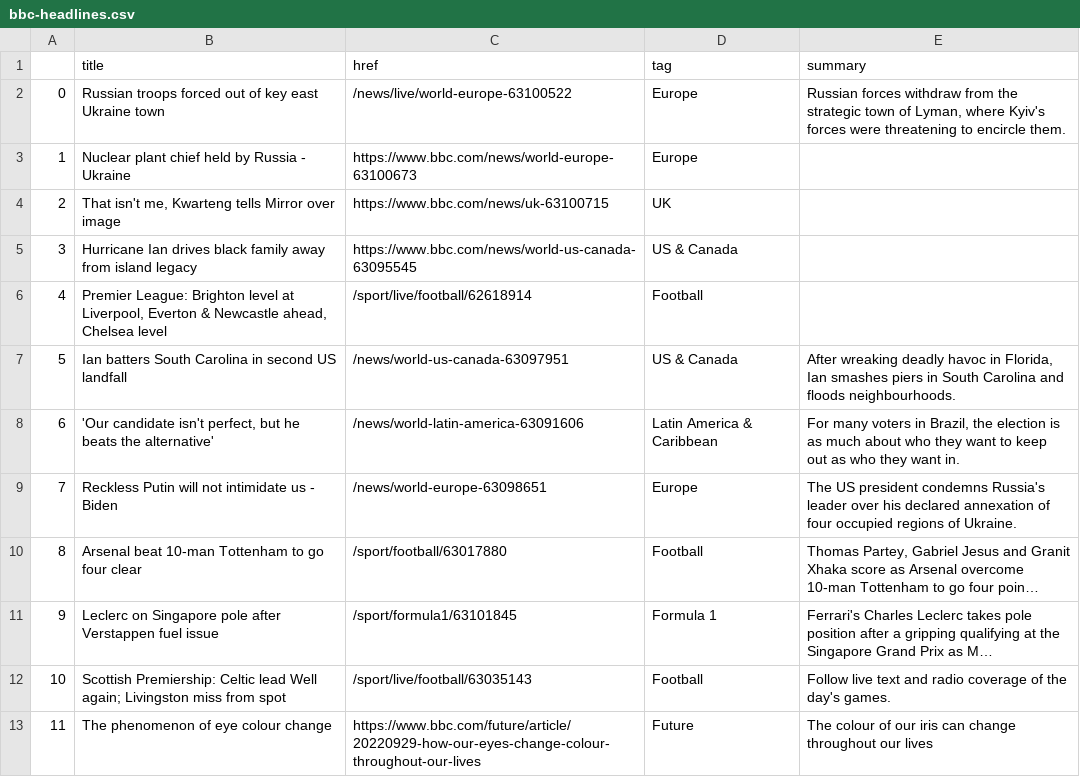
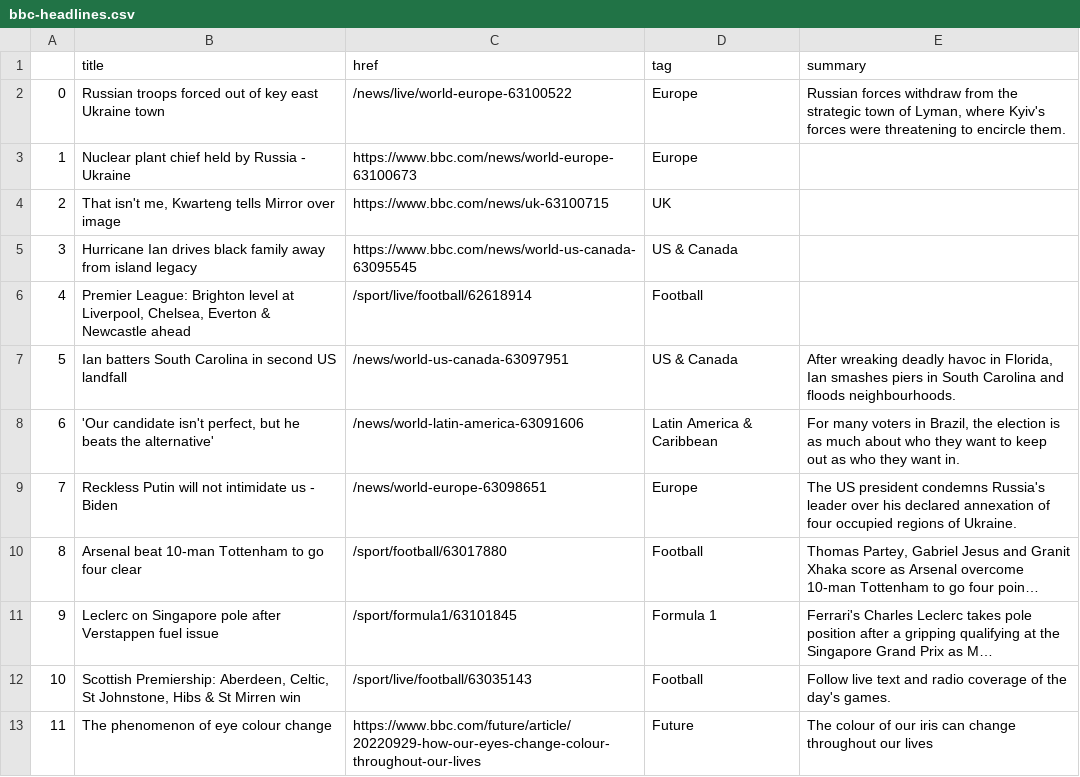
Before and after one commit to anastasiajourno/Automatic-scraper, a CSV file: bbc-headlines.csv, drawn as a sheet; only a part is shown; long unchanged cells end in …; the diff names each change by its address in the sheet, - before the commit and + after, or states it on an @@ line.

```diff
--- a/bbc-headlines.csv
+++ b/bbc-headlines.csv
-B6 (title): …at Liverpool, Everton & Newcastle ahead, Chelsea level
+B6 (title): …at Liverpool, Chelsea, Everton & Newcastle ahead
-B12 (title): Scottish Premiership: Celtic lead Well again; Livingston miss from spot
+B12 (title): Scottish Premiership: Aberdeen, Celtic, St Johnstone, Hibs & St Mirren win
```
